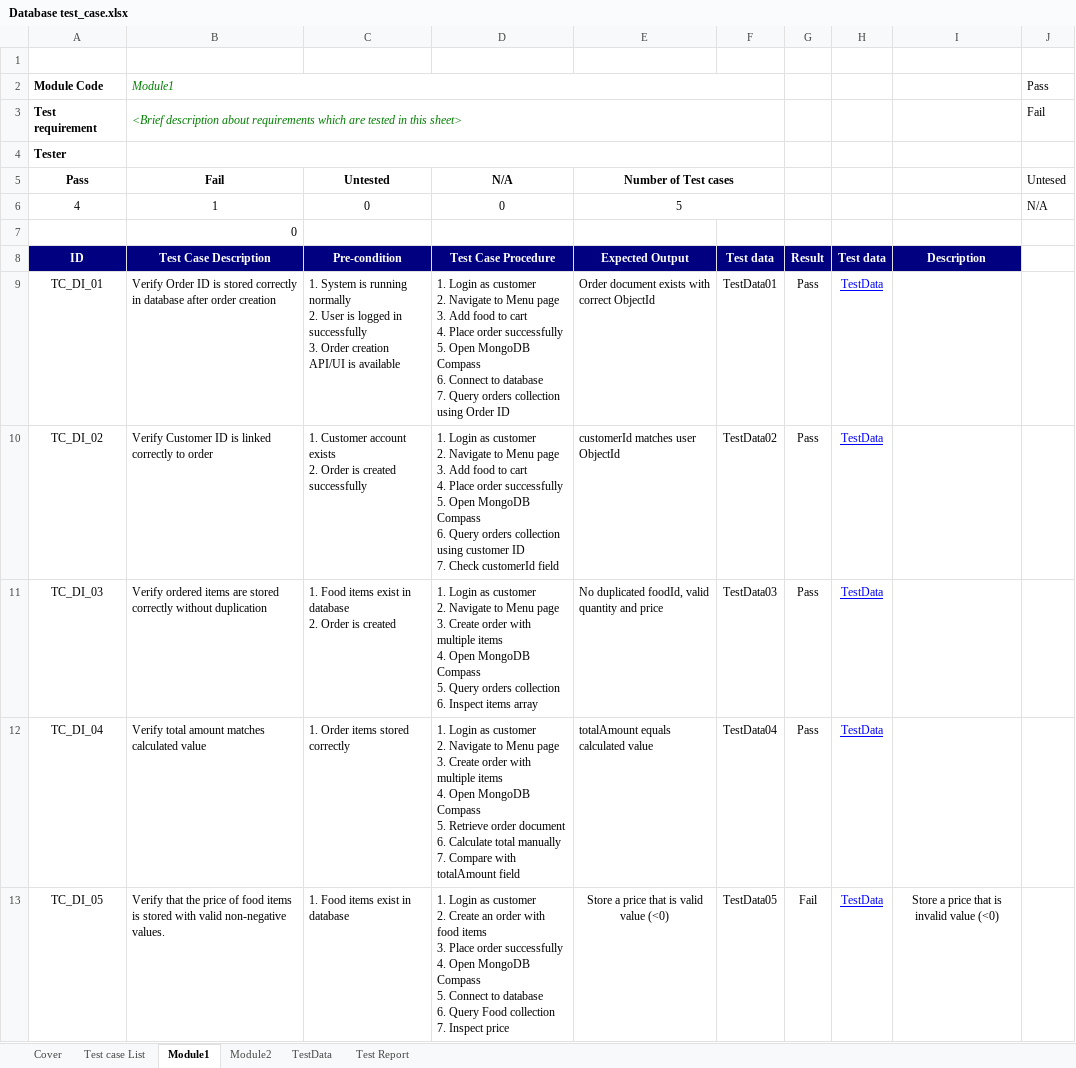
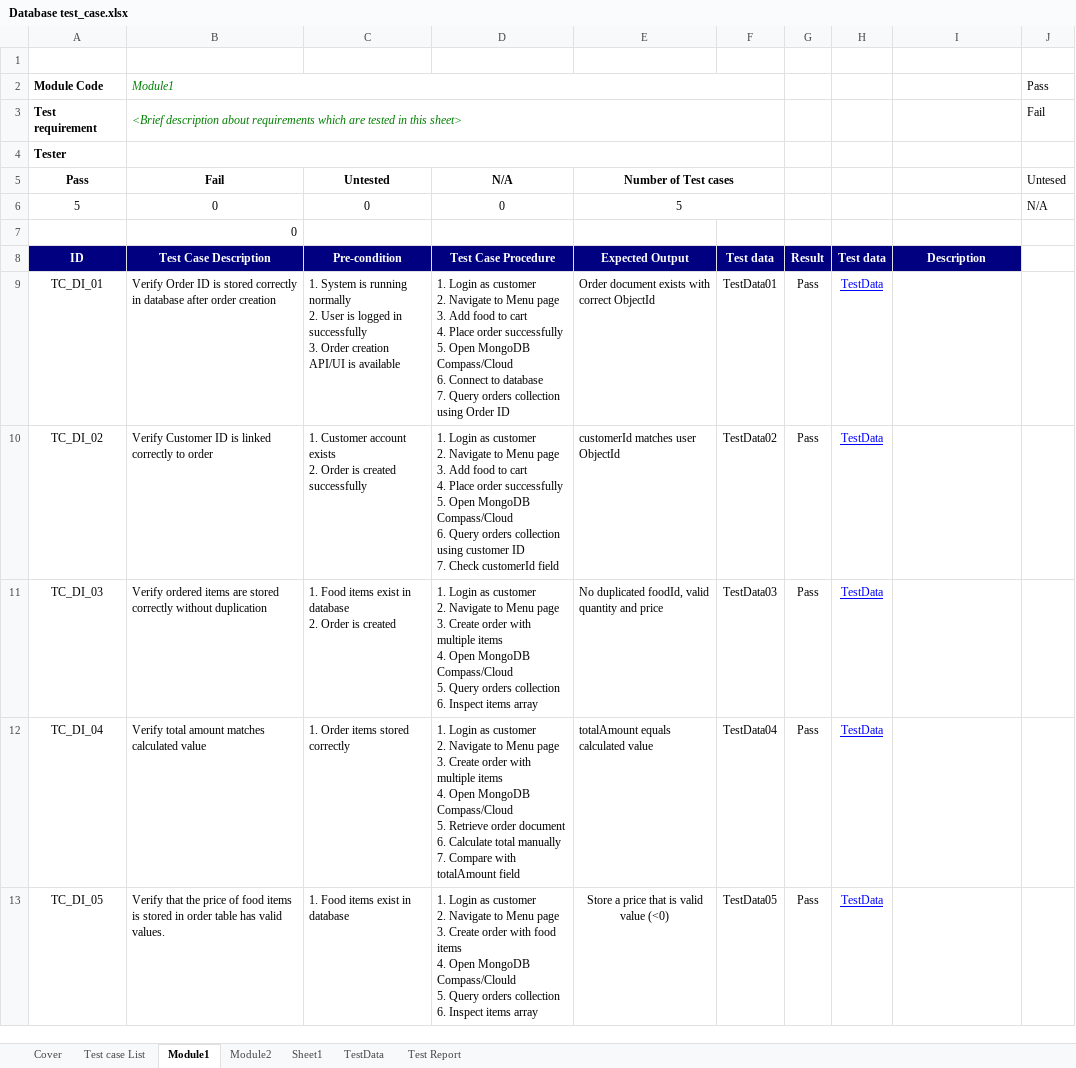
Before and after one commit to truongnhat140104/Project-KTPM, an Excel workbook: project/templates/Database test_case.xlsx, sheet Module1, drawn as a sheet; values as stored, in another font and other column widths than the file's, no borders; ↵ is a line break in a cell; the diff names each change by its address in the sheet, - before the commit and + after, or states it on an @@ line.

```diff
--- a/project/templates/Database test_case.xlsx (sheet Module1)
+++ b/project/templates/Database test_case.xlsx (sheet Module1)
+sheet tab: Sheet1
-A6 (Pass): 4
+A6 (Pass): 5
-B6 (Fail): 1
+B6 (Fail): 0
-D9 (N/A): …Open MongoDB Compass ↵ 6. Connect…
+D9 (N/A): …Open MongoDB Compass/Cloud ↵ 6. Connect…
-D10 (N/A): …Open MongoDB Compass ↵ 6. Query…
+D10 (N/A): …Open MongoDB Compass/Cloud ↵ 6. Query…
-D11 (N/A): …Open MongoDB Compass ↵ 5. Query…
+D11 (N/A): …Open MongoDB Compass/Cloud ↵ 5. Query…
-D12 (N/A): …Open MongoDB Compass ↵ 5. Retrieve…
+D12 (N/A): …Open MongoDB Compass/Cloud ↵ 5. Retrieve…
-B13 (Fail): …is stored with valid non-negative values.
+B13 (Fail): …is stored in order table has valid values.
-D13 (N/A): …customer ↵ 2. Create an order with food items ↵ 3. Place order successfully ↵ 4. Open MongoDB Compass ↵ 5. Connect to database ↵ 6. Query Food collection ↵ 7. Inspect price
+D13 (N/A): …customer ↵ 2. Navigate to Menu page ↵ 3. Create order with food items ↵ 4. Open MongoDB Compass/Clould ↵ 5. Query orders collection ↵ 6. Inspect items array
-G13: Fail
+G13: Pass
-I13: Store a price that is invalid value (<0)
+I13: (empty)
```
Also changed, not shown: sheet Test Report, sheet TestData, sheet Module2, project/templates/Interface test_case.xlsx, project/templates/Test Execution Report.xlsx, 14 other files.
